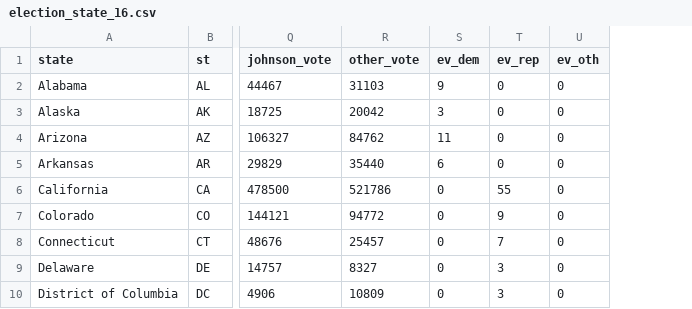
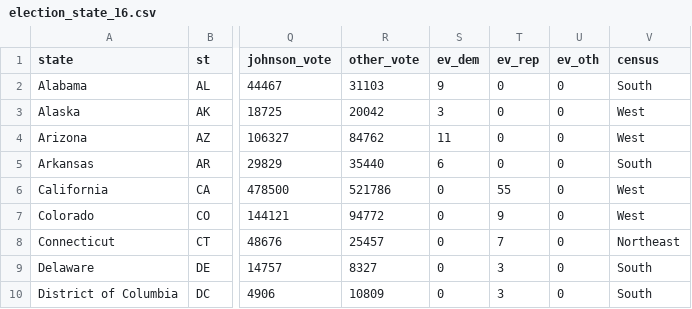
Before and after one commit to kjhealy/us_election_2016, a CSV file: data/election_state_16.csv, drawn as a sheet; only a part is shown, gaps mark what is left out; the diff names each change by its address in the sheet, - before the commit and + after, or states it on an @@ line.

Commit message:
add census region

```diff
--- a/data/election_state_16.csv
+++ b/data/election_state_16.csv
+column V (census), rows 2-10: South | West | West | South | West | West | Northeast | South | South
```
Also changed, not shown: 1 other file.
